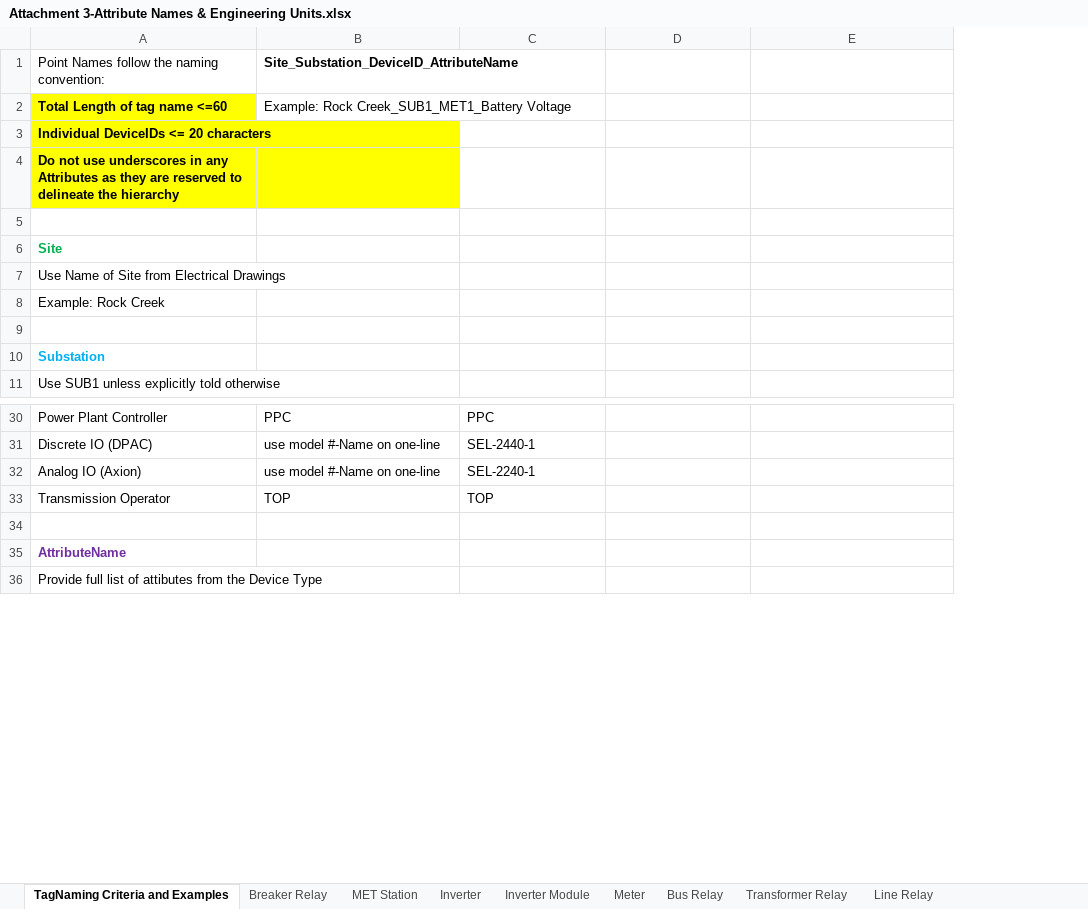
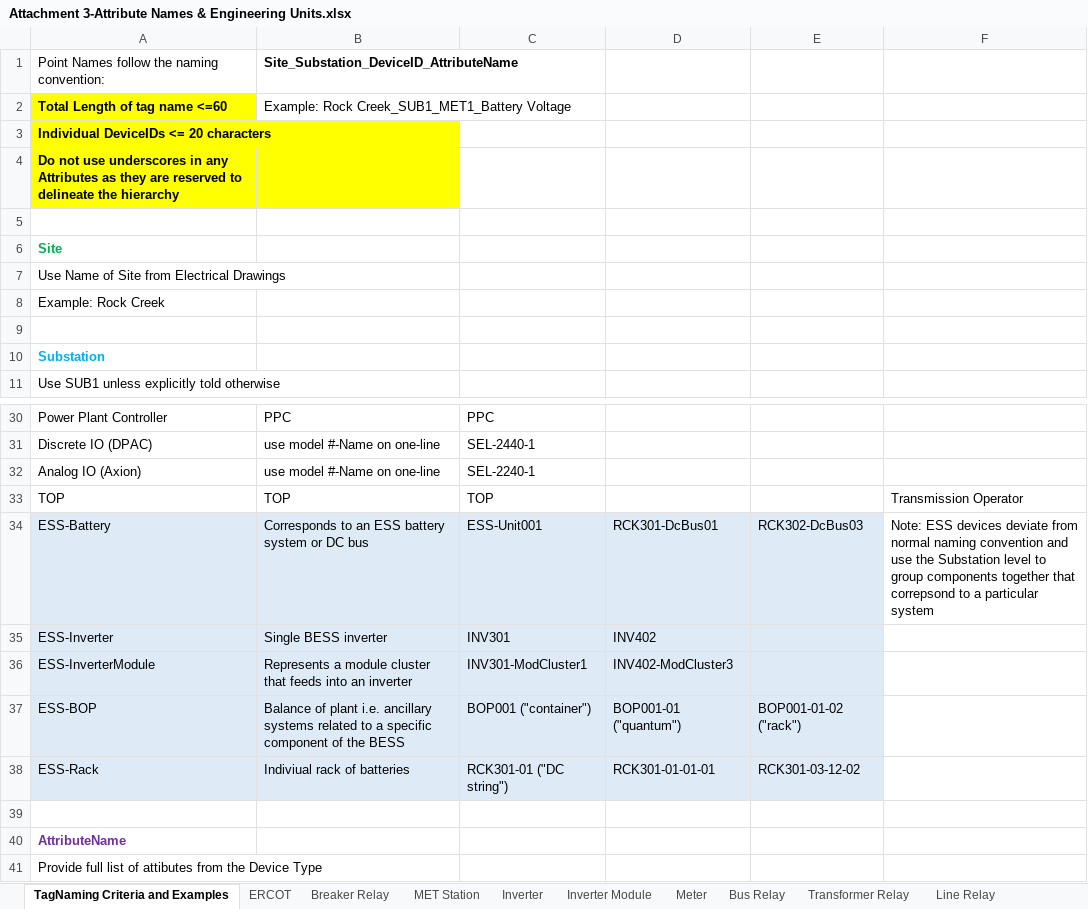
Before and after one commit to mattbogucki/PointsListValidator2, an Excel workbook: Attachment 3-Attribute Names & Engineering Units.xlsx, sheet TagNaming Criteria and Examples, drawn as a sheet; only a part is shown, gaps mark what is left out; values as stored, in another font and other column widths than the file's, no borders; addresses are those after the commit; the diff names each change by its address in the sheet, - before the commit and + after, or states it on an @@ line.

```diff
--- a/Attachment 3-Attribute Names & Engineering Units.xlsx (sheet TagNaming Criteria and Examples)
+++ b/Attachment 3-Attribute Names & Engineering Units.xlsx (sheet TagNaming Criteria and Examples)
+sheet tab: ERCOT
+column E, empty
-A33: Transmission Operator
+A33: TOP
-F33: (empty)
+F33: Transmission Operator
+row 34: ESS-Battery | Corresponds to an ESS battery system or DC bus | ESS-Unit001 | RCK301-DcBus01 | RCK302-DcBus03 | Note: ESS devices deviate from normal naming convention and use the Substation level to group components together that correpsond to a particular system
+row 35: ESS-Inverter | Single BESS inverter | INV301 | INV402
+row 36: ESS-InverterModule | Represents a module cluster that feeds into an inverter | INV301-ModCluster1 | INV402-ModCluster3
+row 37: ESS-BOP | Balance of plant i.e. ancillary systems related to a specific component of the BESS | BOP001 ("container") | BOP001-01 ("quantum") | BOP001-01-02 ("rack")
+row 38: ESS-Rack | Indiviual rack of batteries | RCK301-01 ("DC string") | RCK301-01-01-01 | RCK301-03-12-02
```
Also changed, not shown: sheet PPC, sheet Tracker Controller, sheet Inverter Module, sheet Inverter, sheet Reactive Power Relay, sheet Breaker Relay, other sheet tabs.
